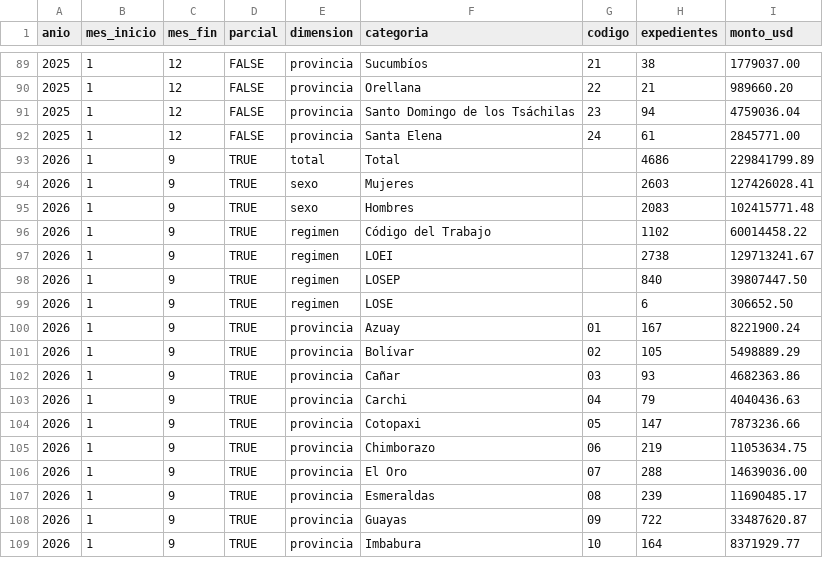
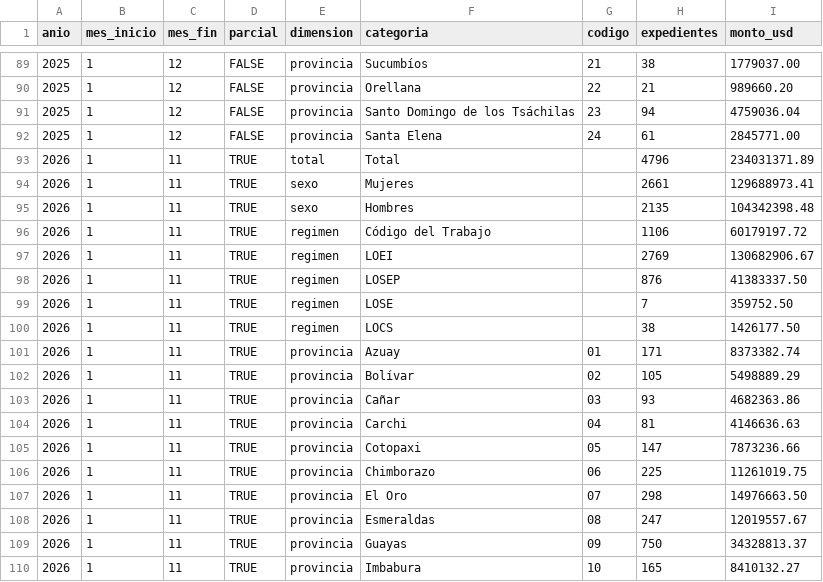
Before and after one commit to SGDE-indicadores/Ministerio-de-Trabajo-y-Desarrollo-Humano, a CSV file: datos/kpis/jubilados/gestion.csv, drawn as a sheet; only a part is shown, gaps mark what is left out; the diff covers the shown part only.

Commit message:
Actualización jubilados 11/11/26

```diff
--- a/datos/kpis/jubilados/gestion.csv
+++ b/datos/kpis/jubilados/gestion.csv
@@ -92,18 +92,19 @@ anio,mes_inicio,mes_fin,parcial,dimension,categoria,codigo,expedientes,monto_usd
 2025,1,12,FALSE,provincia,Santa Elena,24,61,2845771.00
-2026,1,9,TRUE,total,Total,,4686,229841799.89
-2026,1,9,TRUE,sexo,Mujeres,,2603,127426028.41
-2026,1,9,TRUE,sexo,Hombres,,2083,102415771.48
-2026,1,9,TRUE,regimen,Código del Trabajo,,1102,60014458.22
-2026,1,9,TRUE,regimen,LOEI,,2738,129713241.67
-2026,1,9,TRUE,regimen,LOSEP,,840,39807447.50
-2026,1,9,TRUE,regimen,LOSE,,6,306652.50
-2026,1,9,TRUE,provincia,Azuay,01,167,8221900.24
-2026,1,9,TRUE,provincia,Bolívar,02,105,5498889.29
-2026,1,9,TRUE,provincia,Cañar,03,93,4682363.86
-2026,1,9,TRUE,provincia,Carchi,04,79,4040436.63
-2026,1,9,TRUE,provincia,Cotopaxi,05,147,7873236.66
-2026,1,9,TRUE,provincia,Chimborazo,06,219,11053634.75
-2026,1,9,TRUE,provincia,El Oro,07,288,14639036.00
-2026,1,9,TRUE,provincia,Esmeraldas,08,239,11690485.17
-2026,1,9,TRUE,provincia,Guayas,09,722,33487620.87
-2026,1,9,TRUE,provincia,Imbabura,10,164,8371929.77
+2026,1,11,TRUE,total,Total,,4796,234031371.89
+2026,1,11,TRUE,sexo,Mujeres,,2661,129688973.41
+2026,1,11,TRUE,sexo,Hombres,,2135,104342398.48
+2026,1,11,TRUE,regimen,Código del Trabajo,,1106,60179197.72
+2026,1,11,TRUE,regimen,LOEI,,2769,130682906.67
+2026,1,11,TRUE,regimen,LOSEP,,876,41383337.50
+2026,1,11,TRUE,regimen,LOSE,,7,359752.50
+2026,1,11,TRUE,regimen,LOCS,,38,1426177.50
+2026,1,11,TRUE,provincia,Azuay,01,171,8373382.74
+2026,1,11,TRUE,provincia,Bolívar,02,105,5498889.29
+2026,1,11,TRUE,provincia,Cañar,03,93,4682363.86
+2026,1,11,TRUE,provincia,Carchi,04,81,4146636.63
+2026,1,11,TRUE,provincia,Cotopaxi,05,147,7873236.66
+2026,1,11,TRUE,provincia,Chimborazo,06,225,11261019.75
+2026,1,11,TRUE,provincia,El Oro,07,298,14976663.50
+2026,1,11,TRUE,provincia,Esmeraldas,08,247,12019557.67
+2026,1,11,TRUE,provincia,Guayas,09,750,34328813.37
+2026,1,11,TRUE,provincia,Imbabura,10,165,8410132.27
```
Also changed, not shown: 30 edited cells elsewhere in this file, 1 other file.
